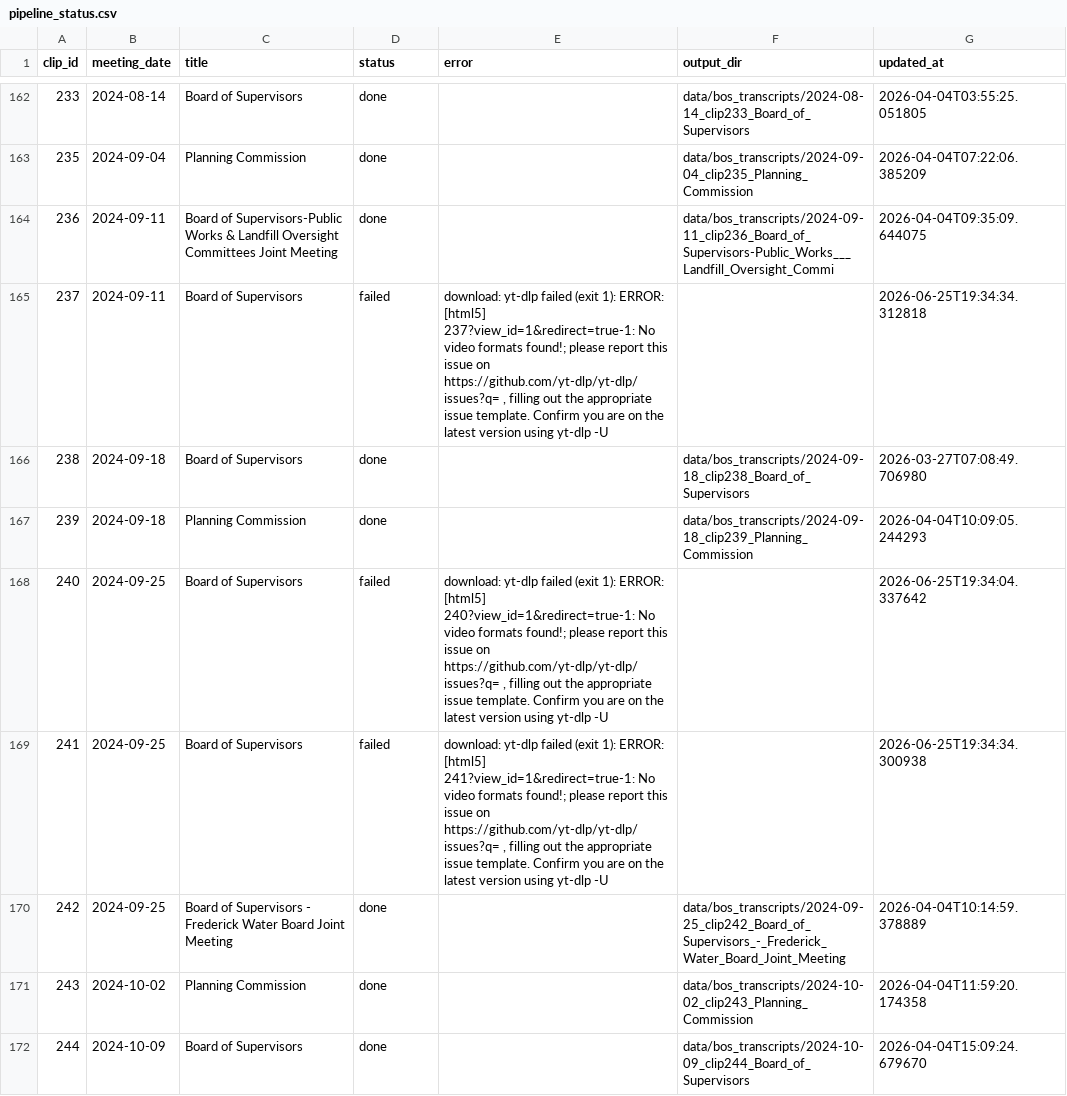
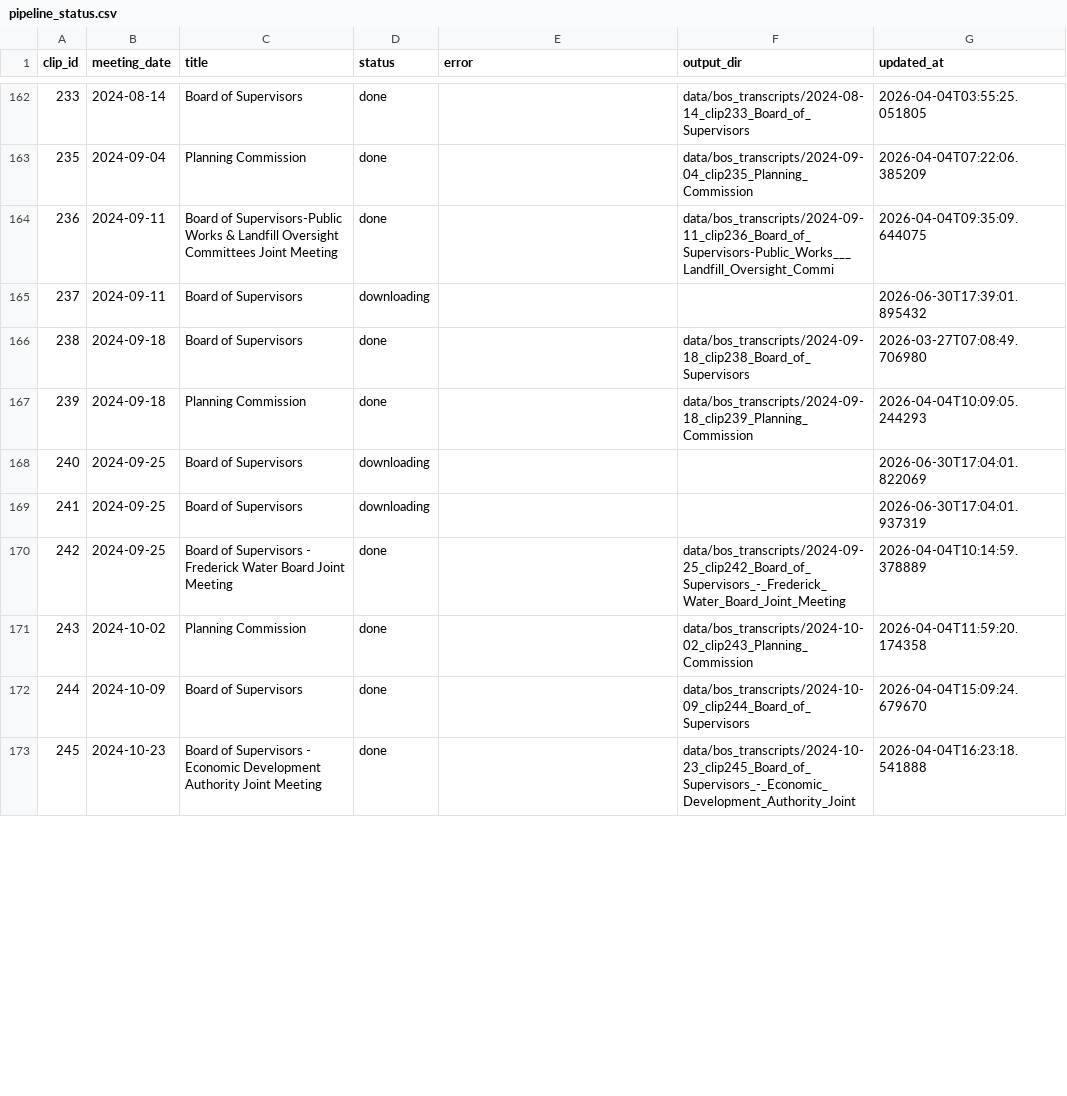
Before and after one commit to EthnTuttle/fredco-audit, a CSV file: data/bos_transcripts/pipeline_status.csv, drawn as a sheet; only a part is shown, gaps mark what is left out; the shorter side is filled out with more unchanged rows; the diff covers the shown part only.

```diff
--- a/data/bos_transcripts/pipeline_status.csv
+++ b/data/bos_transcripts/pipeline_status.csv
@@ -164,7 +164,7 @@ clip_id,meeting_date,title,status,error,output_dir,updated_at
 236,2024-09-11,Board of Supervisors-Public Works & Landfill Oversight Committees Joint Meeting,done,,data/bos_transcripts/2024-09-11_clip236_Board_of_Supervisors-Public_Works___Landfill_Oversight_Commi,2026-04-04T09:35:09.644075
-237,2024-09-11,Board of Supervisors,failed,"download: yt-dlp failed (exit 1): ERROR: [html5] 237?view_id=1&redirect=true-1: No video formats found!; please report this issue on  https://github.com/yt-dlp/yt-dlp/issues?q= , filling out the appropriate issue template. Confirm you are on the latest version using  yt-dlp -U",,2026-06-25T19:34:34.312818
+237,2024-09-11,Board of Supervisors,downloading,,,2026-06-30T17:39:01.895432
 238,2024-09-18,Board of Supervisors,done,,data/bos_transcripts/2024-09-18_clip238_Board_of_Supervisors,2026-03-27T07:08:49.706980
 239,2024-09-18,Planning Commission,done,,data/bos_transcripts/2024-09-18_clip239_Planning_Commission,2026-04-04T10:09:05.244293
-240,2024-09-25,Board of Supervisors,failed,"download: yt-dlp failed (exit 1): ERROR: [html5] 240?view_id=1&redirect=true-1: No video formats found!; please report this issue on  https://github.com/yt-dlp/yt-dlp/issues?q= , filling out the appropriate issue template. Confirm you are on the latest version using  yt-dlp -U",,2026-06-25T19:34:04.337642
-241,2024-09-25,Board of Supervisors,failed,"download: yt-dlp failed (exit 1): ERROR: [html5] 241?view_id=1&redirect=true-1: No video formats found!; please report this issue on  https://github.com/yt-dlp/yt-dlp/issues?q= , filling out the appropriate issue template. Confirm you are on the latest version using  yt-dlp -U",,2026-06-25T19:34:34.300938
+240,2024-09-25,Board of Supervisors,downloading,,,2026-06-30T17:04:01.822069
+241,2024-09-25,Board of Supervisors,downloading,,,2026-06-30T17:04:01.937319
 242,2024-09-25,Board of Supervisors - Frederick Water Board Joint Meeting,done,,data/bos_transcripts/2024-09-25_clip242_Board_of_Supervisors_-_Frederick_Water_Board_Joint_Meeting,2026-04-04T10:14:59.378889
```
Also changed, not shown: 6 edited cells elsewhere in this file, 3 other files.
